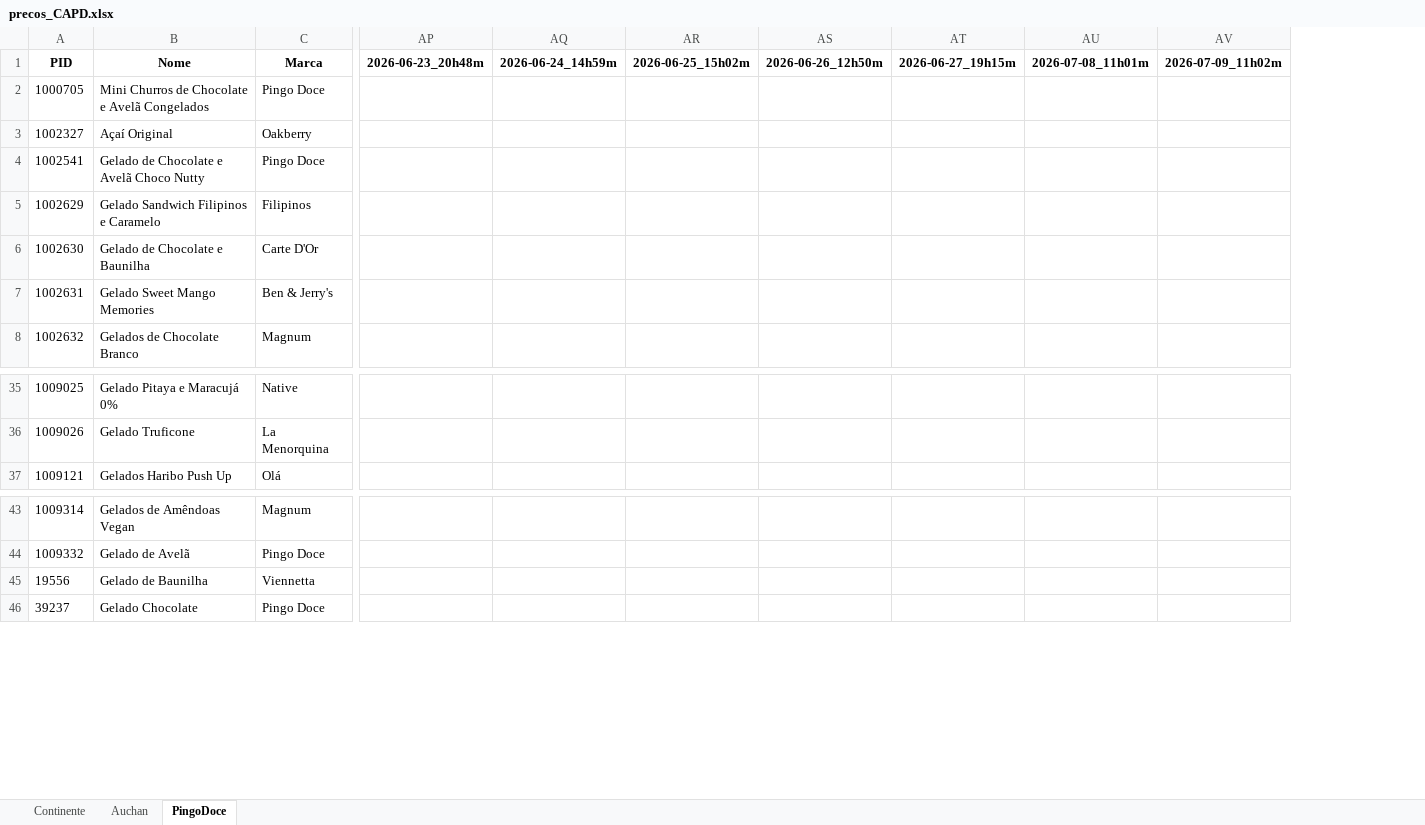
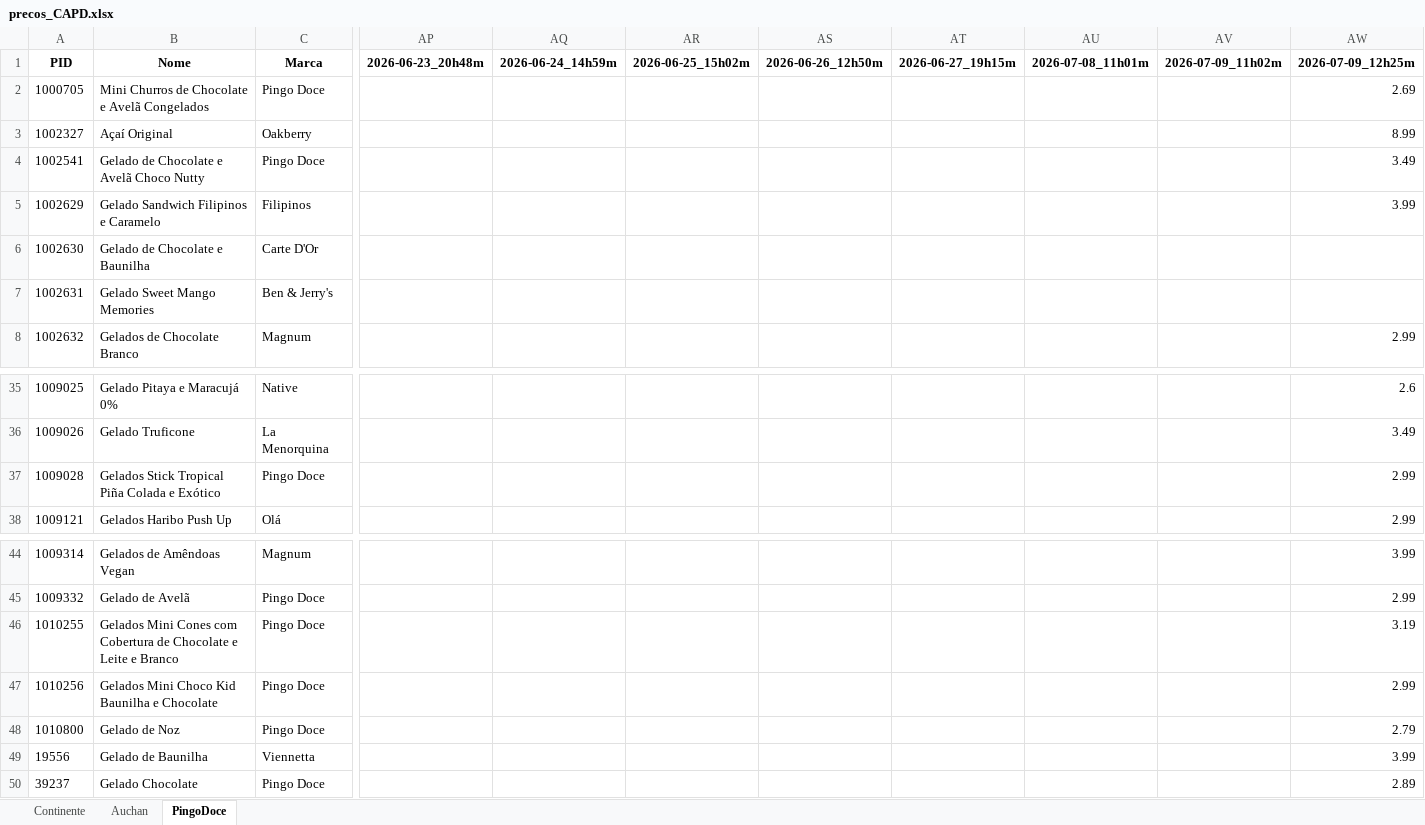
Before and after one commit to luizfernandofzhub/capd-prices, an Excel workbook: precos_CAPD.xlsx, sheet PingoDoce, drawn as a sheet; only a part is shown, gaps mark what is left out; values as stored, in another font and other column widths than the file's, no borders; rows hold the shown columns only; the diff names each change by its address in the sheet, - before the commit and + after, or states it on an @@ line.

Commit message:
update automatico 09/07/2026 12:26:20,12

```diff
--- a/precos_CAPD.xlsx (sheet PingoDoce)
+++ b/precos_CAPD.xlsx (sheet PingoDoce)
+column AW, rows 1-8: 2026-07-09_12h25m | 2.69 | 8.99 | 3.49 | 3.99 |  |  | 2.99; rows 35-36: 2.6 | 3.49; row 38: 2.99; rows 44-45: 3.99 | 2.99; rows 49-50: 3.99 | 2.89
+row 37: 1009028 | Gelados Stick Tropical Piña Colada e Exótico | Pingo Doce |  |  |  |  |  |  |  | 2.99
+row 46: 1010255 | Gelados Mini Cones com Cobertura de Chocolate e Leite e Branco | Pingo Doce |  |  |  |  |  |  |  | 3.19
+row 47: 1010256 | Gelados Mini Choco Kid Baunilha e Chocolate | Pingo Doce |  |  |  |  |  |  |  | 2.99
+row 48: 1010800 | Gelado de Noz | Pingo Doce |  |  |  |  |  |  |  | 2.79
```
Also changed, not shown: sheet Auchan, sheet Continente.
